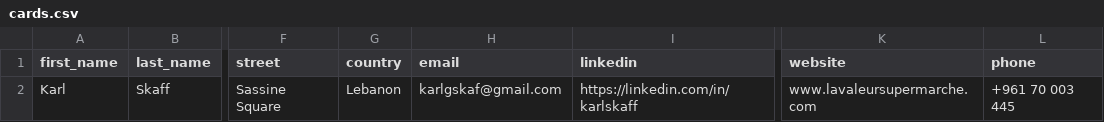
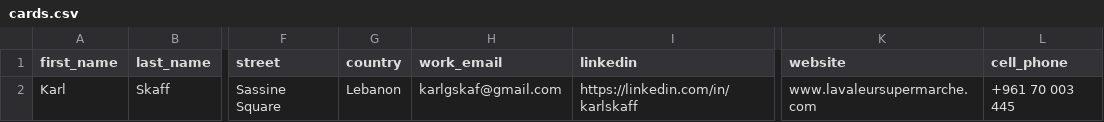
Before and after one commit to KarlSK8/KarlSK8.github.io, a CSV file: cards.csv, drawn as a sheet; only a part is shown, gaps mark what is left out; the diff names each change by its address in the sheet, - before the commit and + after, or states it on an @@ line.

```diff
--- a/cards.csv
+++ b/cards.csv
-H1: email
+H1: work_email
-L1: phone
+L1: cell_phone
```
Also changed, not shown: 3 other files.
